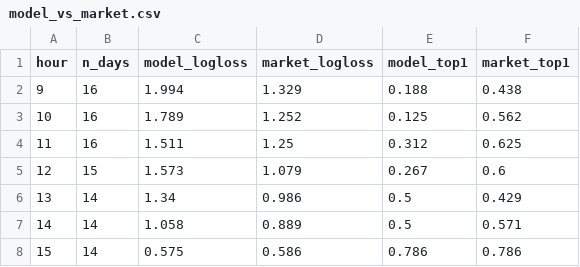
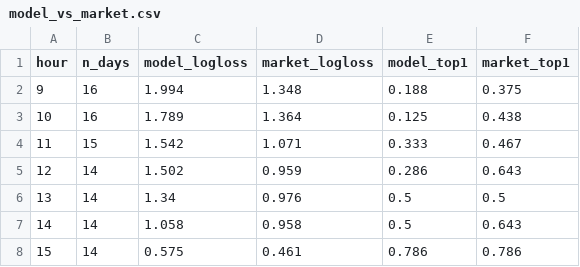
Before and after one commit to qkkqk1234/weather-market-lab, a CSV file: reports/model_vs_market.csv, drawn as a sheet.

```diff
--- a/reports/model_vs_market.csv
+++ b/reports/model_vs_market.csv
@@ -1,8 +1,8 @@
 hour,n_days,model_logloss,market_logloss,model_top1,market_top1
-9,16,1.994,1.329,0.188,0.438
-10,16,1.789,1.252,0.125,0.562
-11,16,1.511,1.25,0.312,0.625
-12,15,1.573,1.079,0.267,0.6
-13,14,1.34,0.986,0.5,0.429
-14,14,1.058,0.889,0.5,0.571
-15,14,0.575,0.586,0.786,0.786
+9,16,1.994,1.348,0.188,0.375
+10,16,1.789,1.364,0.125,0.438
+11,15,1.542,1.071,0.333,0.467
+12,14,1.502,0.959,0.286,0.643
+13,14,1.34,0.976,0.5,0.5
+14,14,1.058,0.958,0.5,0.643
+15,14,0.575,0.461,0.786,0.786
```
Also changed, not shown: reports/backtest_trades.csv, reports/market_calibration.csv, 13 other files.
